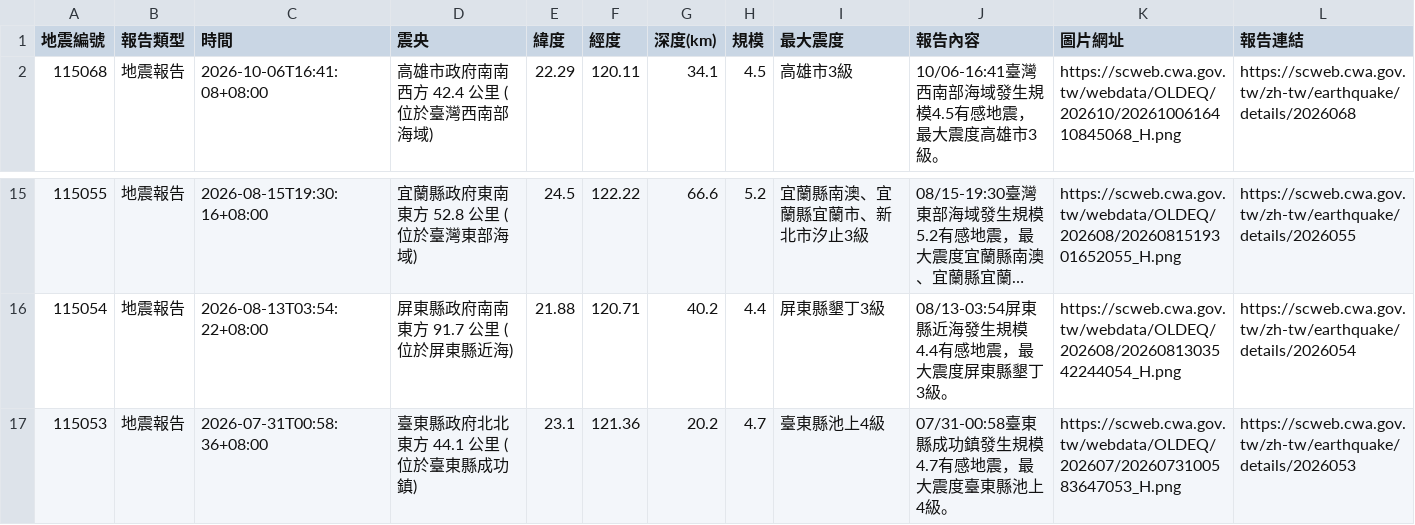
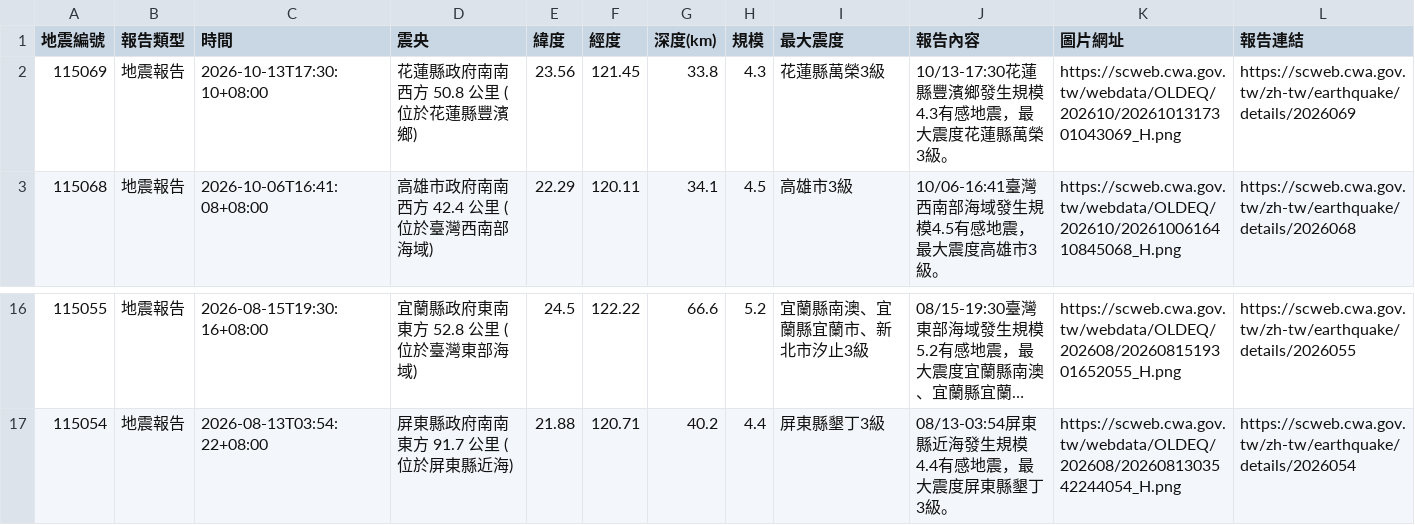
Before and after one commit to 1101248/1101248-cs381midterm, a CSV file: api.csv, drawn as a sheet; only a part is shown, gaps mark what is left out; long unchanged cells end in ….

```diff
--- a/api.csv
+++ b/api.csv
@@ -1,2 +1,3 @@
 地震編號,報告類型,時間,震央,緯度,經度,深度(km),規模,最大震度,報告內容,圖片網址,報告連結
+115069,地震報告,2026-10-13T17:30:10+08:00,花蓮縣政府南南西方  50.8  公里 (位於花蓮縣豐濱鄉),23.56,121.45,33.8,4.3,花蓮縣萬榮3級,10/13-17:30花蓮縣豐濱鄉發生規模4.3有感地震，最大震度花蓮縣萬榮3級。,https://scweb.cwa.gov.tw/webdata/OLDEQ/202610/2026101317301043069_H.png,https://scweb.cwa.gov.tw/zh-tw/earthquake/details/2026069
 115068,地震報告,2026-10-06T16:41:08+08:00,高雄市政府南南西方  42.4  公里 (位於臺灣西南部海域),22.29,120.11,34.1,4.5,高雄市3級,10/06-16:41臺灣西南部海域發生規模4.5有感地震，最大震度高雄市3級。,https://scweb.cwa.gov.tw/webdata/OLDEQ/202610/2026100616410845068_H.png,https://scweb.cwa.gov.tw/zh-tw/earthquake/details/2026068
@@ -16,2 +17 @@
 115054,地震報告,2026-08-13T03:54:22+08:00,屏東縣政府南南東方  91.7  公里 (位於屏東縣近海),21.88,120.71,40.2,4.4,屏東縣墾丁3級,08/13-03:54屏東縣近海發生規模4.4有感地震，最大震度屏東縣墾丁3級。,https://scweb.cwa.gov.tw/webdata/OLDEQ/202608/2026081303542244054_H.png,https://scweb.cwa.gov.tw/zh-tw/earthquake/details/2026054
-115053,地震報告,2026-07-31T00:58:36+08:00,臺東縣政府北北東方  44.1  公里 (位於臺東縣成功鎮),23.1,121.36,20.2,4.7,臺東縣池上4級,07/31-00:58臺東縣成功鎮發生規模4.7有感地震，最大震度臺東縣池上4級。,https://scweb.cwa.gov.tw/webdata/OLDEQ/202607/2026073100583647053_H.png,https://scweb.cwa.gov.tw/zh-tw/earthquake/details/2026053
```
Also changed, not shown: 1 other file.
